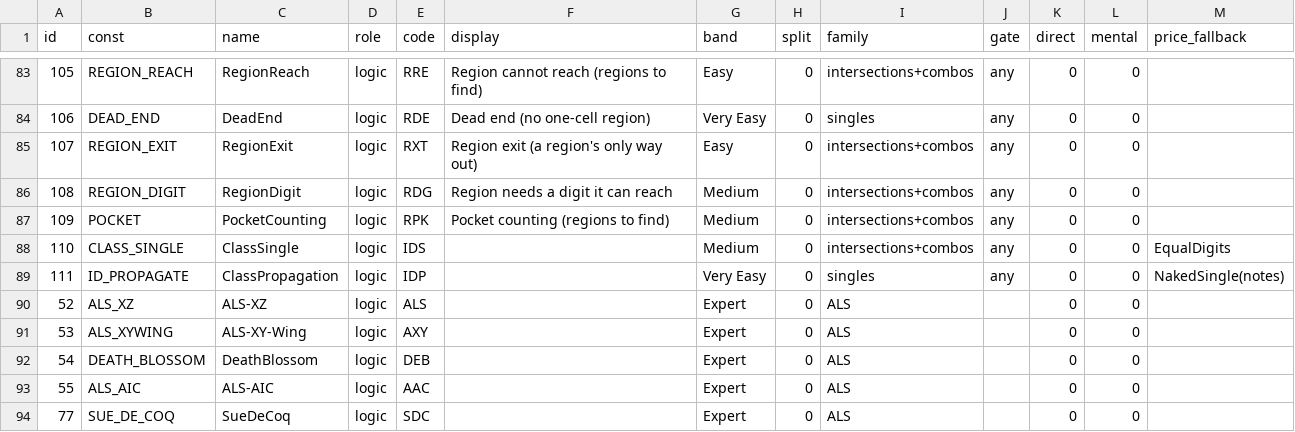
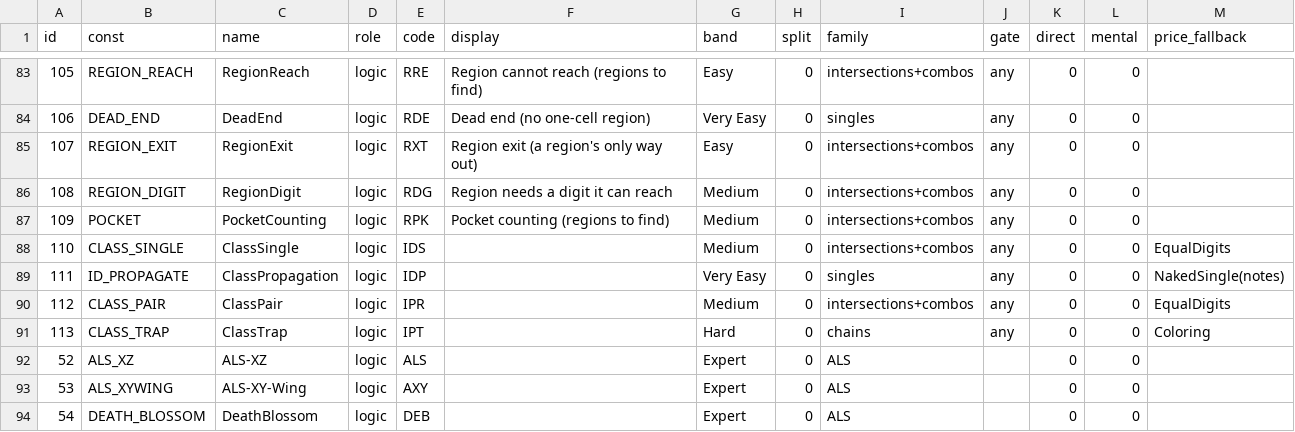
Before and after one commit to silly-puppyy/pencilmark, a CSV file: src/pencilmark/data/techniques.csv, drawn as a sheet; only a part is shown, gaps mark what is left out; the shorter side is filled out with more unchanged rows.

```diff
--- a/src/pencilmark/data/techniques.csv
+++ b/src/pencilmark/data/techniques.csv
@@ -89,2 +89,4 @@ id,const,name,role,code,display,band,split,family,gate,direct,mental,price_fallb
 111,ID_PROPAGATE,ClassPropagation,logic,IDP,,Very Easy,0,singles,any,0,0,NakedSingle(notes)
+112,CLASS_PAIR,ClassPair,logic,IPR,,Medium,0,intersections+combos,any,0,0,EqualDigits
+113,CLASS_TRAP,ClassTrap,logic,IPT,,Hard,0,chains,any,0,0,Coloring
 52,ALS_XZ,ALS-XZ,logic,ALS,,Expert,0,ALS,,0,0,
```
Also changed, not shown: src/pencilmark/data/codes.csv, 16 other files.
